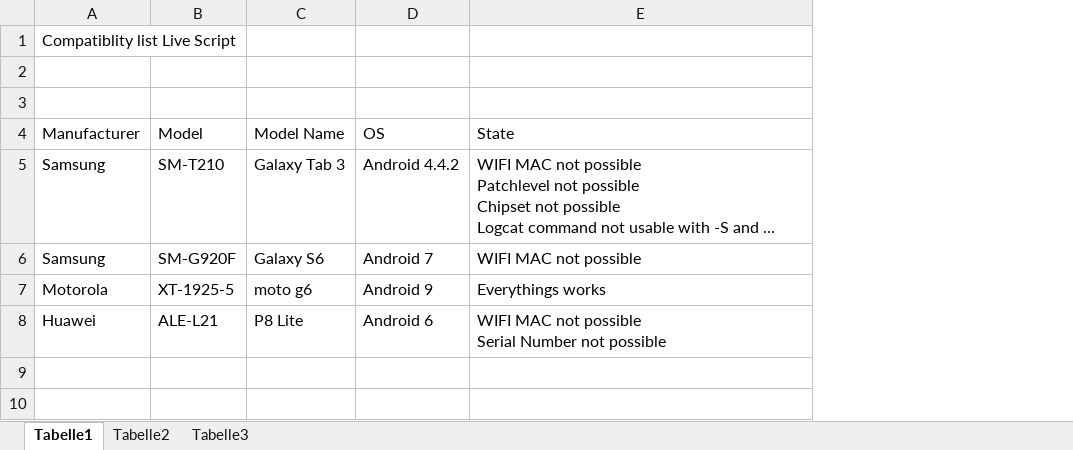
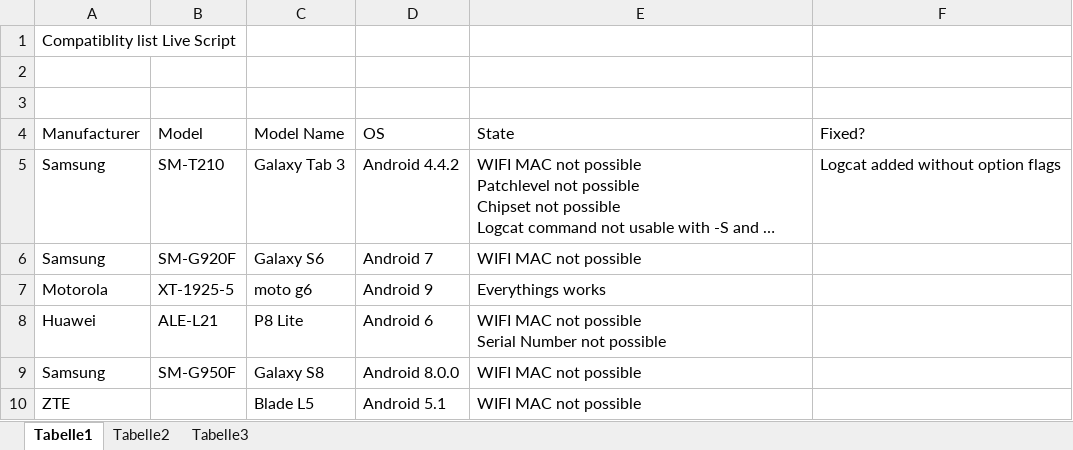
Before and after one commit to kalink0/useful_scripts, an Excel workbook: android/Script_tested_devices.xlsx, sheet Tabelle1, drawn as a sheet; long unchanged cells end in …; values as stored, in another font and other column widths than the file's, no borders; the diff names each change by its address in the sheet, - before the commit and + after, or states it on an @@ line.

Commit message:
Update device list

```diff
--- a/android/Script_tested_devices.xlsx (sheet Tabelle1)
+++ b/android/Script_tested_devices.xlsx (sheet Tabelle1)
+column F (Fixed?), row 5: Logcat added without option flags
+row 9: Samsung | SM-G950F | Galaxy S8 | Android 8.0.0 | WIFI MAC not possible
+row 10: ZTE |  | Blade L5 | Android 5.1 | WIFI MAC not possible
```
